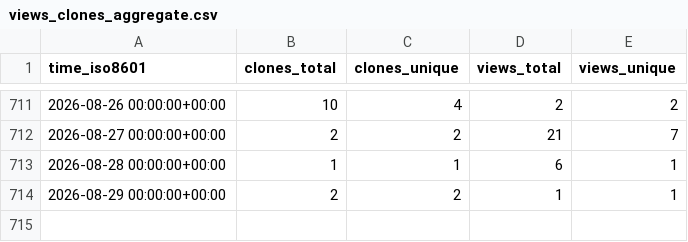
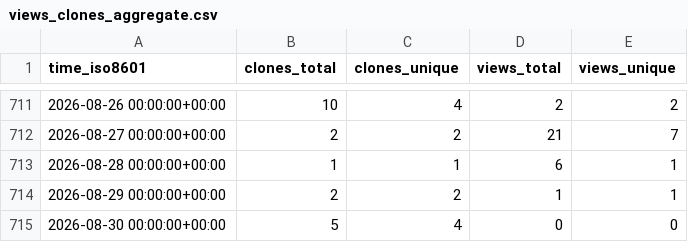
Before and after one commit to adrian-lison/EpiSewer, a CSV file: adrian-lison/EpiSewer/ghrs-data/views_clones_aggregate.csv, drawn as a sheet; only a part is shown, gaps mark what is left out; the diff names each change by its address in the sheet, - before the commit and + after, or states it on an @@ line.

```diff
--- a/adrian-lison/EpiSewer/ghrs-data/views_clones_aggregate.csv
+++ b/adrian-lison/EpiSewer/ghrs-data/views_clones_aggregate.csv
+row 715: 2026-08-30 00:00:00+00:00 | 5 | 4 | 0 | 0
```
Also changed, not shown: 1 other file.
